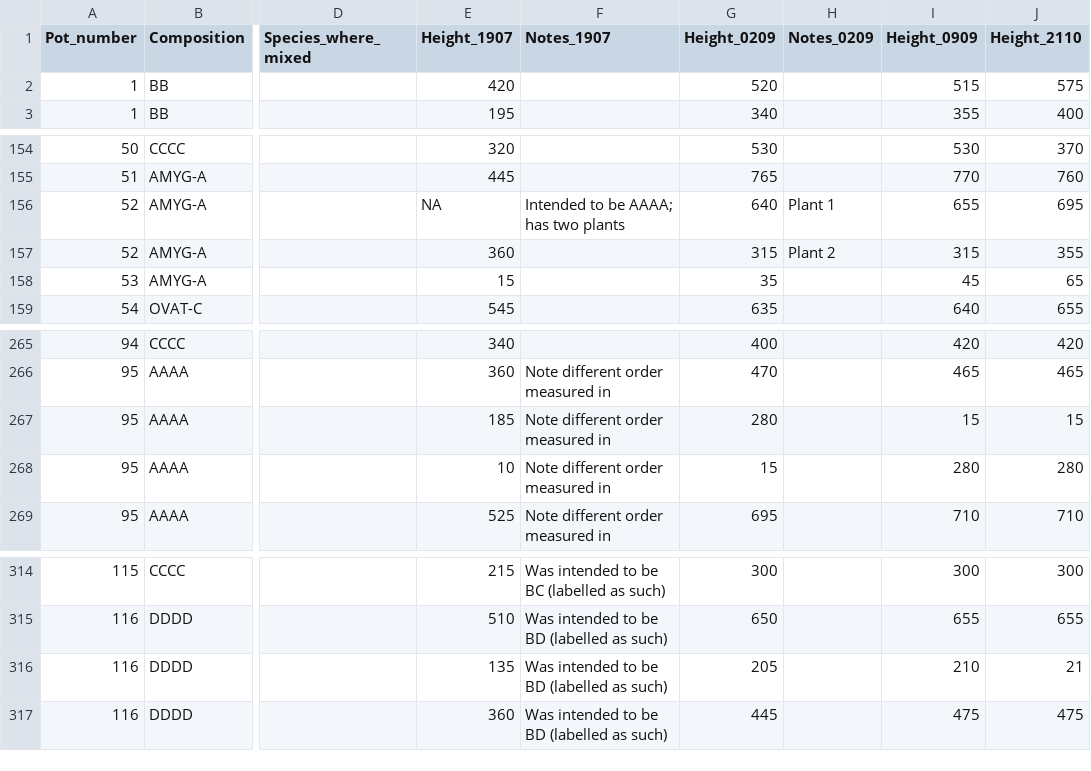
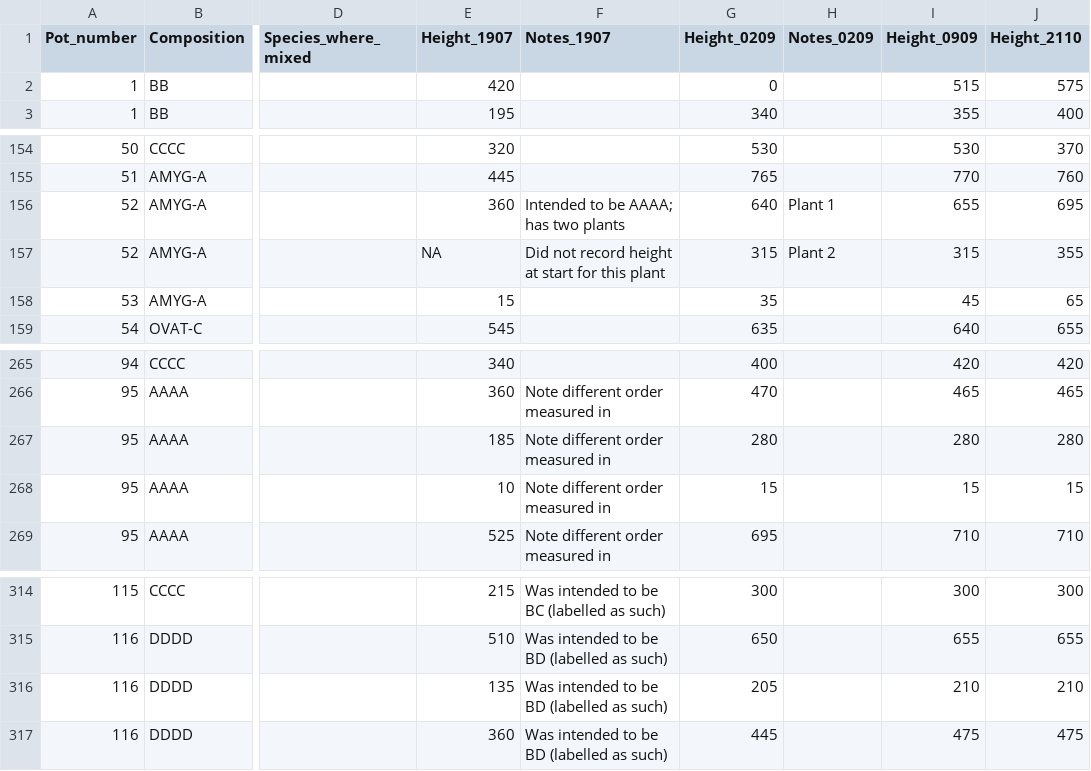
Before and after one commit to acatling/eucalyptus-glasshouse-experiment, a CSV file: Data/sp_interactions_exp/height_data_2021.csv, drawn as a sheet; only a part is shown, gaps mark what is left out; the diff covers the shown part only; the diff names each change by its address in the sheet, - before the commit and + after, or states it on an @@ line.

```diff
--- a/Data/sp_interactions_exp/height_data_2021.csv
+++ b/Data/sp_interactions_exp/height_data_2021.csv
-G2 (Height_0209): 520
+G2 (Height_0209): 0
-E156 (Height_1907): NA
+E156 (Height_1907): 360
-E157 (Height_1907): 360
+E157 (Height_1907): NA
-F157 (Notes_1907): (empty)
+F157 (Notes_1907): Did not record height at start for this plant
-I267 (Height_0909): 15
+I267 (Height_0909): 280
-J267 (Height_2110): 15
+J267 (Height_2110): 280
-I268 (Height_0909): 280
+I268 (Height_0909): 15
-J268 (Height_2110): 280
+J268 (Height_2110): 15
-J316 (Height_2110): 21
+J316 (Height_2110): 210
```
Also changed, not shown: 27 edited cells elsewhere in this file, 4 other files.
